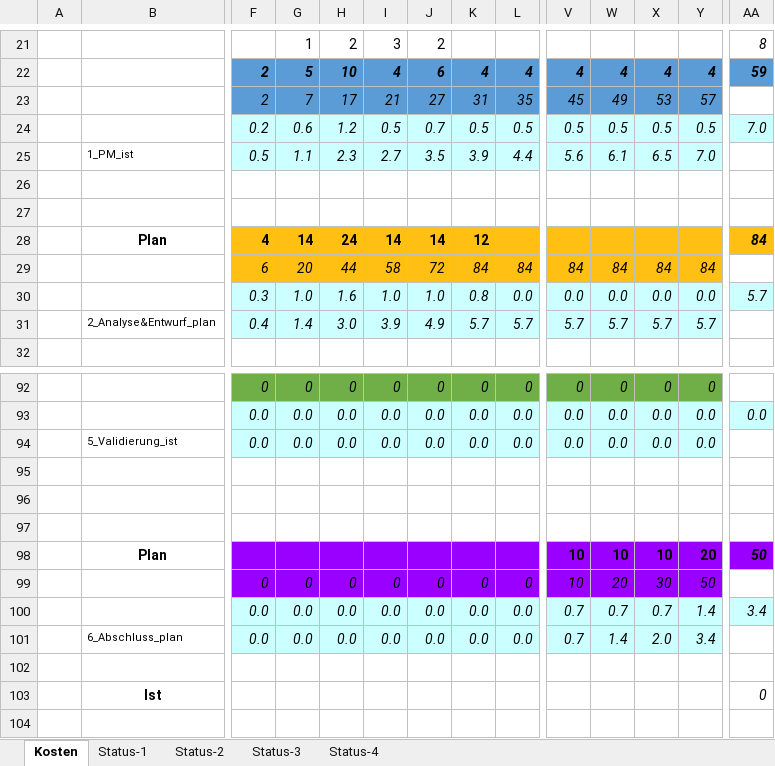
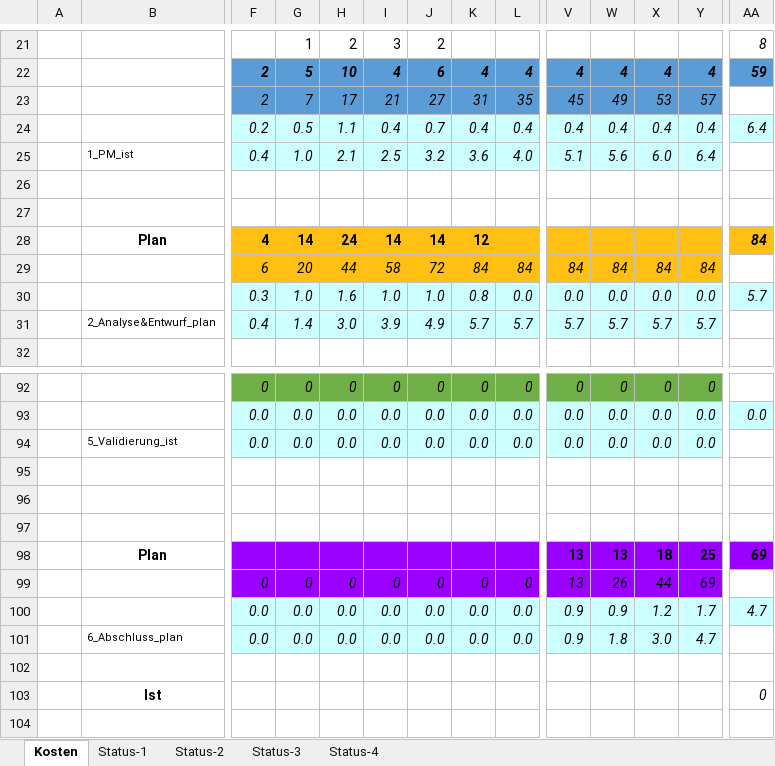
Before and after one commit to Swissmade41/EMI-Filter, an Excel workbook: Zeiterfassung/19FS_pro2E_Team_x_Personalkosten_Tracking.xlsx, sheet Kosten, drawn as a sheet; only a part is shown, gaps mark what is left out; values as stored, in another font and other column widths than the file's, no borders; removed rows and columns are numbered as before the commit, all else as after; rows hold the shown columns only; the diff covers the shown part only; the diff names each change by its address in the sheet, - before the commit and + after, or states it on an @@ line.

```diff
--- a/Zeiterfassung/19FS_pro2E_Team_x_Personalkosten_Tracking.xlsx (sheet Kosten)
+++ b/Zeiterfassung/19FS_pro2E_Team_x_Personalkosten_Tracking.xlsx (sheet Kosten)
-G24: 0.6
+G24: 0.5
-H24: 1.2
+H24: 1.1
-I24: 0.5
+I24: 0.4
-K24: 0.5
+K24: 0.4
-L24: 0.5
+L24: 0.4
-V24: 0.5
+V24: 0.4
-W24: 0.5
+W24: 0.4
-X24: 0.5
+X24: 0.4
-Y24: 0.5
+Y24: 0.4
-AA24: 7.0
+AA24: 6.4
-row 25:  | 1_PM_ist | 0.5 | 1.1 | 2.3 | 2.7 | 3.5 | 3.9 | 4.4 | 5.6 | 6.1 | 6.5 | 7.0
+row 25:  | 1_PM_ist | 0.4 | 1.0 | 2.1 | 2.5 | 3.2 | 3.6 | 4.0 | 5.1 | 5.6 | 6.0 | 6.4
-row 98:  | Plan |  |  |  |  |  |  |  | 10 | 10 | 10 | 20 | 50
+row 98:  | Plan |  |  |  |  |  |  |  | 13 | 13 | 18 | 25 | 69
-V99: 10
+V99: 13
-W99: 20
+W99: 26
-X99: 30
+X99: 44
-Y99: 50
+Y99: 69
-V100:V101: 0.7
+V100:V101: 0.9
-W100: 0.7
+W100: 0.9
-X100: 0.7
+X100: 1.2
-Y100: 1.4
+Y100: 1.7
-AA100: 3.4
+AA100: 4.7
-W101: 1.4
+W101: 1.8
-X101: 2.0
+X101: 3.0
-Y101: 3.4
+Y101: 4.7
```
Also changed, not shown: 6 added rows, 6 removed rows and 16 edited cells elsewhere in this sheet, charts or pictures, PflichtenheftOrg/Ext. files/Terminplan/Terminplan_P2_T1_20190318.xlsx, Statusberichte/Tabellen/Risikoanalyse_Status.xlsx, 5 other files.
